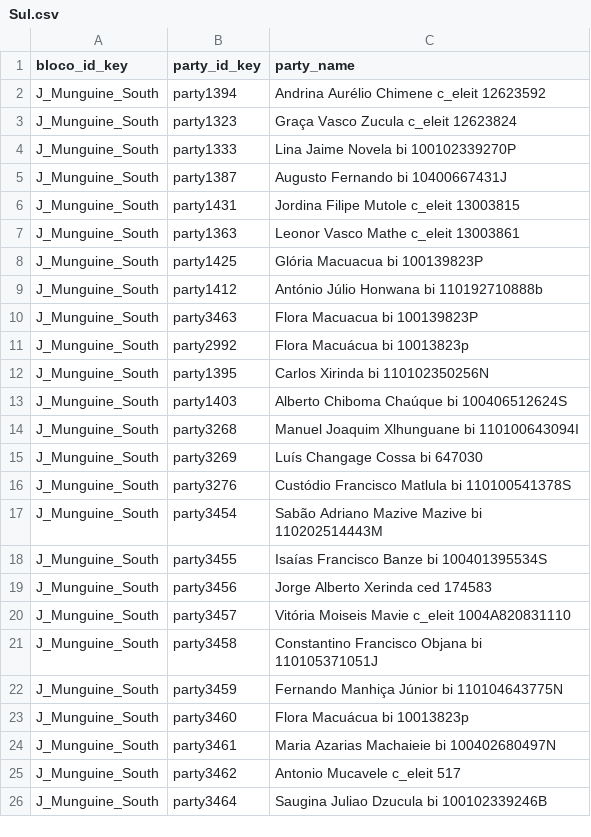
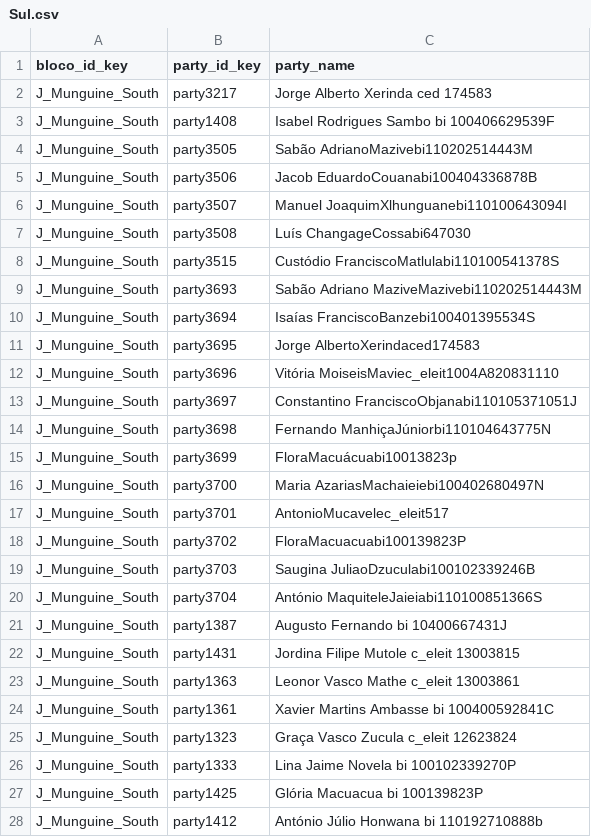
Before and after one commit to TerraFirmaMozambique/hluvukani-odk-forms, a CSV file: Hluvukani_C_registrar_parcelas/Hluvukani_C_registrar_parcelas-media/Sul.csv, drawn as a sheet; only a part is shown; the shorter side is filled out with more unchanged rows; the diff covers the shown part only.

```diff
--- a/Hluvukani_C_registrar_parcelas/Hluvukani_C_registrar_parcelas-media/Sul.csv
+++ b/Hluvukani_C_registrar_parcelas/Hluvukani_C_registrar_parcelas-media/Sul.csv
@@ -1,5 +1,21 @@
 bloco_id_key,party_id_key,party_name
-J_Munguine_South,party1394,Andrina Aurélio Chimene c_eleit 12623592
-J_Munguine_South,party1323,Graça Vasco Zucula c_eleit 12623824
-J_Munguine_South,party1333,Lina Jaime Novela bi 100102339270P
+J_Munguine_South,party3217,Jorge Alberto Xerinda ced 174583
+J_Munguine_South,party1408,Isabel Rodrigues Sambo bi 100406629539F
+J_Munguine_South,party3505,Sabão AdrianoMazivebi110202514443M
+J_Munguine_South,party3506,Jacob EduardoCouanabi100404336878B
+J_Munguine_South,party3507,Manuel JoaquimXlhunguanebi110100643094I
+J_Munguine_South,party3508,Luís ChangageCossabi647030
+J_Munguine_South,party3515,Custódio FranciscoMatlulabi110100541378S
+J_Munguine_South,party3693,Sabão  Adriano MaziveMazivebi110202514443M
+J_Munguine_South,party3694,Isaías FranciscoBanzebi100401395534S
+J_Munguine_South,party3695,Jorge AlbertoXerindaced174583
+J_Munguine_South,party3696,Vitória MoiseisMaviec_eleit1004A820831110
+J_Munguine_South,party3697,Constantino FranciscoObjanabi110105371051J
+J_Munguine_South,party3698,Fernando ManhiçaJúniorbi110104643775N
+J_Munguine_South,party3699,FloraMacuácuabi10013823p
+J_Munguine_South,party3700,Maria AzariasMachaieiebi100402680497N
+J_Munguine_South,party3701,AntonioMucavelec_eleit517
+J_Munguine_South,party3702,FloraMacuacuabi100139823P
+J_Munguine_South,party3703,Saugina JuliaoDzuculabi100102339246B
+J_Munguine_South,party3704,António MaquiteleJaieiabi110100851366S
 J_Munguine_South,party1387,Augusto Fernando bi 10400667431J
@@ -7,2 +23,5 @@ J_Munguine_South,party1431,Jordina Filipe Mutole c_eleit 13003815
 J_Munguine_South,party1363,Leonor Vasco Mathe c_eleit 13003861
+J_Munguine_South,party1361,Xavier Martins Ambasse bi 100400592841C
+J_Munguine_South,party1323,Graça Vasco Zucula c_eleit 12623824
+J_Munguine_South,party1333,Lina Jaime Novela bi 100102339270P
 J_Munguine_South,party1425,Glória Macuacua bi 100139823P
```
Also changed, not shown: 1 added row and 7 moved rows elsewhere in this file, Hluvukani_C_registrar_parcelas/Hluvukani_C_registrar_parcelas-media/Norte.csv, 1 other file.
